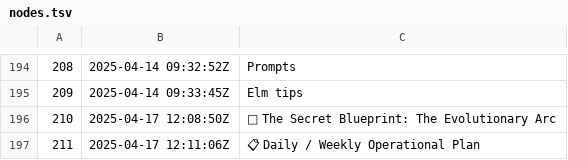
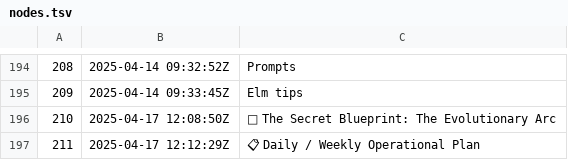
Before and after one commit to BuddhiLW/blw-zet, a TSV file: dex/nodes.tsv, drawn as a sheet; only a part is shown, gaps mark what is left out.

```diff
--- a/dex/nodes.tsv
+++ b/dex/nodes.tsv
@@ -196,2 +196,2 @@
 210	2025-04-17 12:08:50Z	🧬 The Secret Blueprint: The Evolutionary Arc
-211	2025-04-17 12:11:06Z	📋 Daily / Weekly Operational Plan
+211	2025-04-17 12:12:29Z	📋 Daily / Weekly Operational Plan
```
Also changed, not shown: 3 other files.
